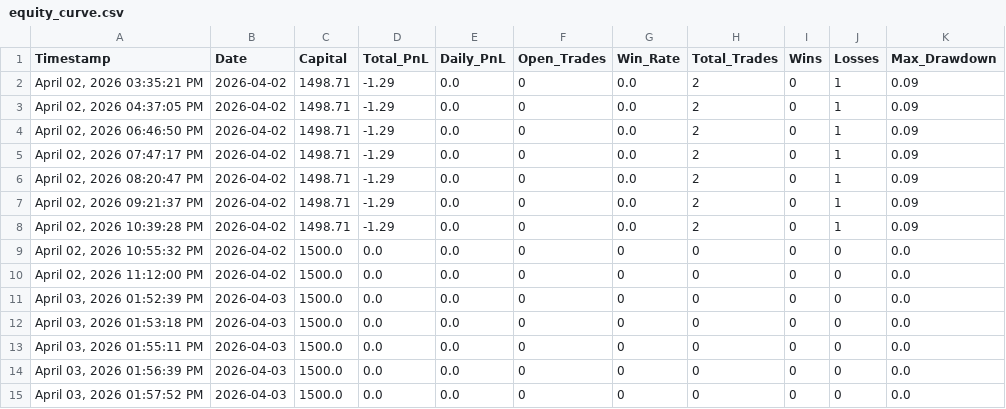
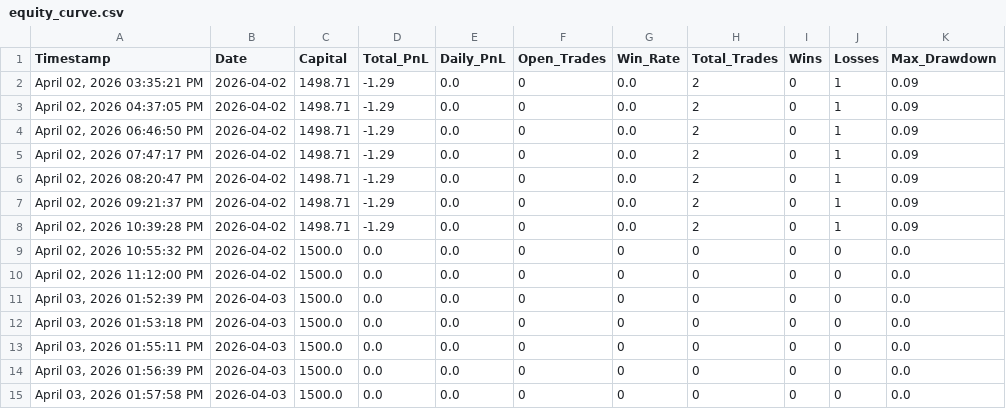
Before and after one commit to iammusicsod/edge-trading-bot, a CSV file: equity_curve.csv, drawn as a sheet.

Commit message:
Auto-sync equity_curve.csv from bot

```diff
--- a/equity_curve.csv
+++ b/equity_curve.csv
@@ -14,2 +14,2 @@ Timestamp,Date,Capital,Total_PnL,Daily_PnL,Open_Trades,Win_Rate,Total_Trades,Win
 "April 03, 2026  01:56:39 PM",2026-04-03,1500.0,0.0,0.0,0,0,0,0,0,0.0
-"April 03, 2026  01:57:52 PM",2026-04-03,1500.0,0.0,0.0,0,0,0,0,0,0.0
+"April 03, 2026  01:57:58 PM",2026-04-03,1500.0,0.0,0.0,0,0,0,0,0,0.0
```
